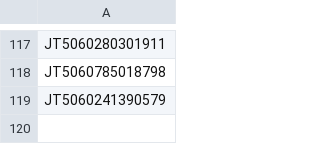
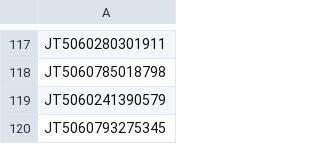
Before and after one commit to gnosis-xian/identify_express_via_waybillno, a CSV file: data_set/jtexpress.csv, drawn as a sheet; only a part is shown, gaps mark what is left out; the diff names each change by its address in the sheet, - before the commit and + after, or states it on an @@ line.

```diff
--- a/data_set/jtexpress.csv
+++ b/data_set/jtexpress.csv
+row 120: JT5060793275345
```
Also changed, not shown: data_set/huitongkuaidi.csv, data_set/shentong.csv, 3 other files.
